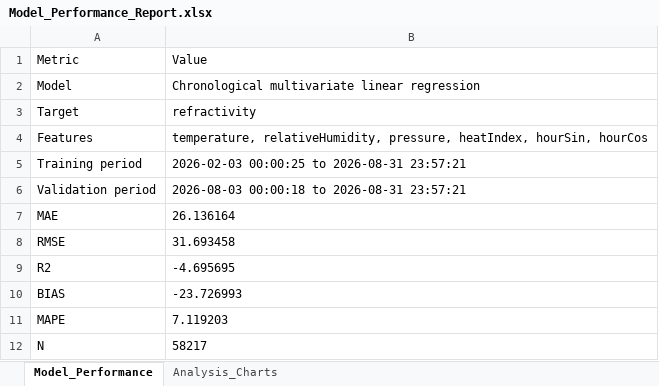
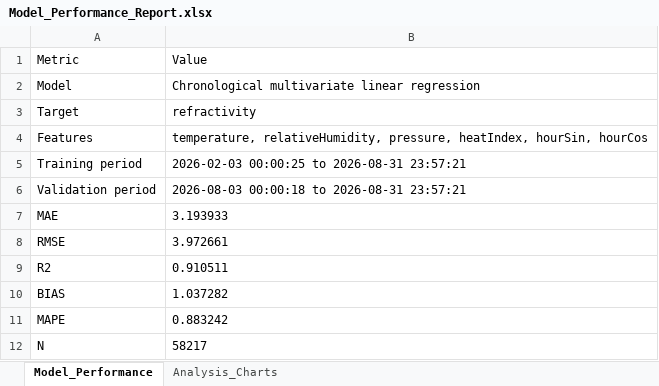
Before and after one commit to DEVPYTHON-debug/AURA_Data-Asset-Manager, an Excel workbook: artifacts/aura-forecast/public/exports/Model_Performance_Report.xlsx, sheet Model_Performance, drawn as a sheet; values as stored, in another font and other column widths than the file's, no borders; the diff names each change by its address in the sheet, - before the commit and + after, or states it on an @@ line.

```diff
--- a/artifacts/aura-forecast/public/exports/Model_Performance_Report.xlsx (sheet Model_Performance)
+++ b/artifacts/aura-forecast/public/exports/Model_Performance_Report.xlsx (sheet Model_Performance)
-B7: 26.136164
+B7: 3.193933
-B8: 31.693458
+B8: 3.972661
-B9: -4.695695
+B9: 0.910511
-B10: -23.726993
+B10: 1.037282
-B11: 7.119203
+B11: 0.883242
```
Also changed, not shown: sheet Analysis_Charts, artifacts/aura-forecast/public/exports/DAILY_FORECAST_2026-09-01.xlsx, artifacts/aura-forecast/public/exports/Data_Quality_Report.xlsx, 10 other files.
